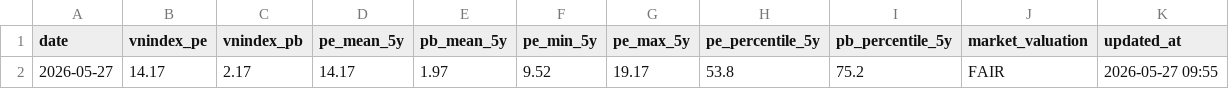
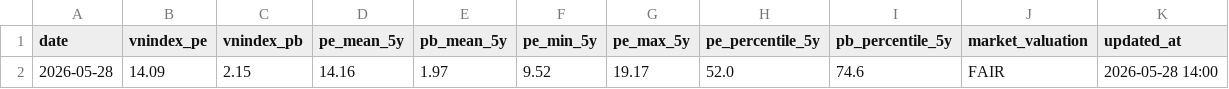
Before and after one commit to vn99instrumental-web/vnstock-cron-v2.0, a CSV file: output/context.csv, drawn as a sheet.

```diff
--- a/output/context.csv
+++ b/output/context.csv
@@ -1,2 +1,2 @@
 date,vnindex_pe,vnindex_pb,pe_mean_5y,pb_mean_5y,pe_min_5y,pe_max_5y,pe_percentile_5y,pb_percentile_5y,market_valuation,updated_at
-2026-05-27,14.17,2.17,14.17,1.97,9.52,19.17,53.8,75.2,FAIR,2026-05-27 09:55
+2026-05-28,14.09,2.15,14.16,1.97,9.52,19.17,52.0,74.6,FAIR,2026-05-28 14:00
```
Also changed, not shown: 11 other files.
